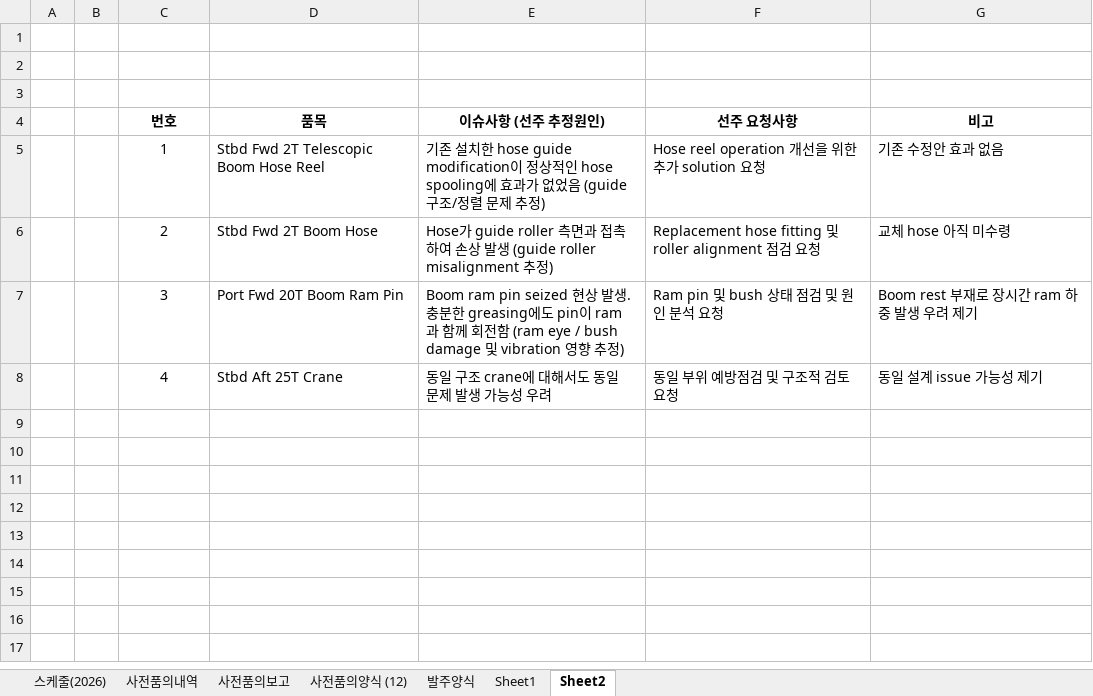
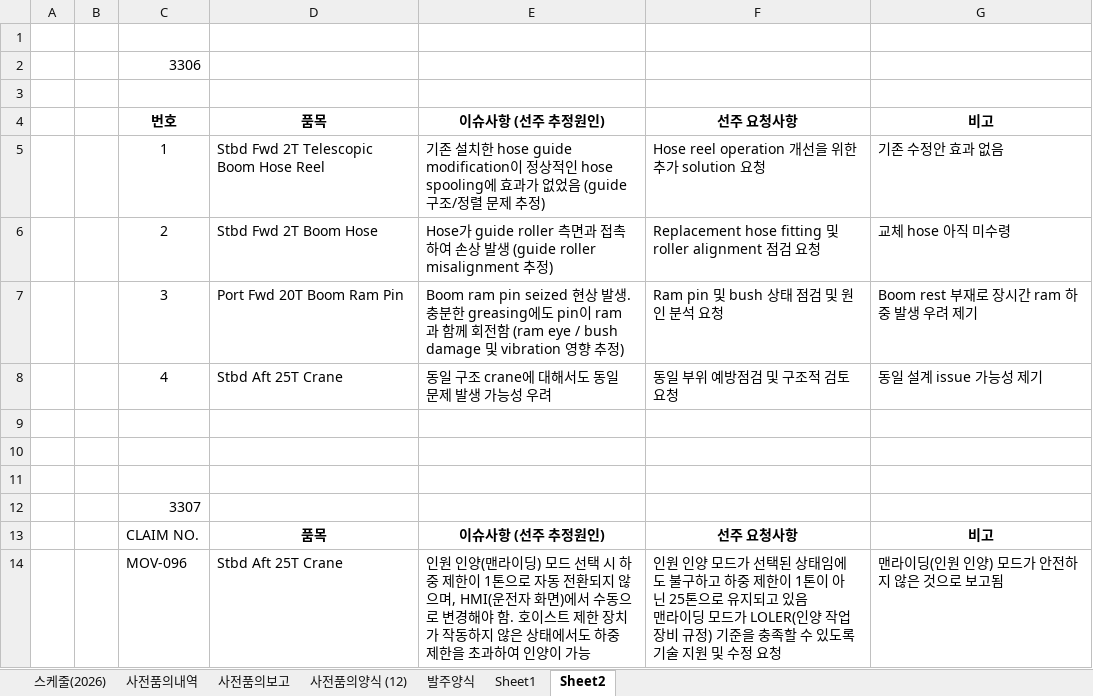
Before and after one commit to andaiga-create/weekly-schedule, an Excel workbook: as_claim_weekly.xlsx, sheet Sheet2, drawn as a sheet; values as stored, in another font and other column widths than the file's, no borders; ↵ is a line break in a cell; the diff names each change by its address in the sheet, - before the commit and + after, or states it on an @@ line.

Commit message:
Auto update: 2026-05-18(월) 11:59:02.95

```diff
--- a/as_claim_weekly.xlsx (sheet Sheet2)
+++ b/as_claim_weekly.xlsx (sheet Sheet2)
-C2: (empty)
+C2: 3306
+row 9: (empty)
+row 10: (empty)
+row 11: (empty)
+row 12:  |  | 3307
+row 13:  |  | CLAIM NO. | 품목 | 이슈사항 (선주 추정원인) | 선주 요청사항 | 비고
+row 14:  |  | MOV-096 | Stbd Aft 25T Crane | 인원 인양(맨라이딩) 모드 선택 시 하중 제한이 1톤으로 자동 전환되지 않으며, HMI(운전자 화면)에서 수동으로 변경해야 함. 호이스트 제한 장치가 작동하지 않은 상태에서도 하중 제한을 초과하여 인양이 가능 | 인원 인양 모드가 선택된 상태임에도 불구하고 하중 제한이 1톤이 아닌 25톤으로 유지되고 있음 ↵ 맨라이딩 모드가 LOLER(인양 작업 장비 규정) 기준을 충족할 수 있도록 기술 지원 및 수정 요청 | 맨라이딩(인원 인양) 모드가 안전하지 않은 것으로 보고됨
```
Also changed, not shown: sheet 스케줄(2026).
